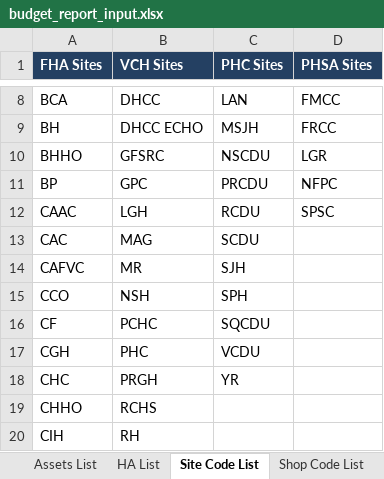
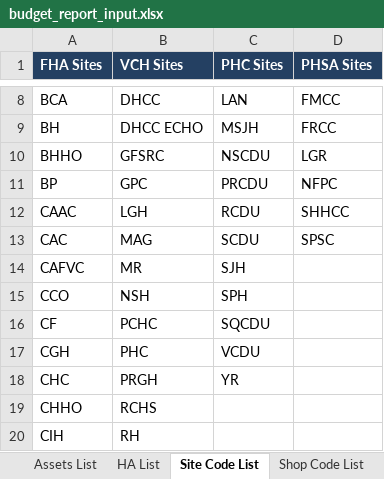
Before and after one commit to jonathanjqchen/biomed-service-delivery-cost-model, an Excel workbook: model_inputs/budget_report_input.xlsx, sheet Site Code List, drawn as a sheet; only a part is shown, gaps mark what is left out; values as stored, in another font and other column widths than the file's, no borders; the diff names each change by its address in the sheet, - before the commit and + after, or states it on an @@ line.

```diff
--- a/model_inputs/budget_report_input.xlsx (sheet Site Code List)
+++ b/model_inputs/budget_report_input.xlsx (sheet Site Code List)
-D12 (PHSA Sites): SPSC
+D12 (PHSA Sites): SHHCC
-D13 (PHSA Sites): (empty)
+D13 (PHSA Sites): SPSC
```
Also changed, not shown: sheet User Input, model_inputs/cost_centres_and_sites/cost_centres_and_sites_reference.xlsx, model_outputs/budget_report_output.xlsx, 2 other files.
